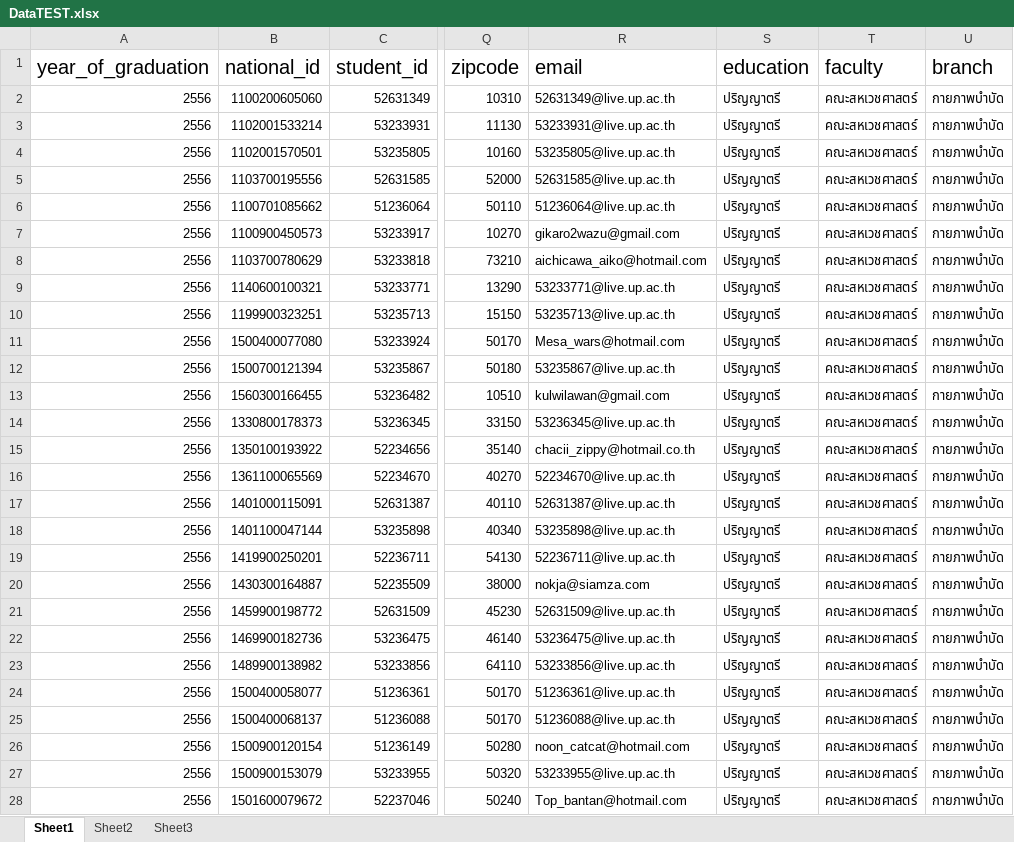
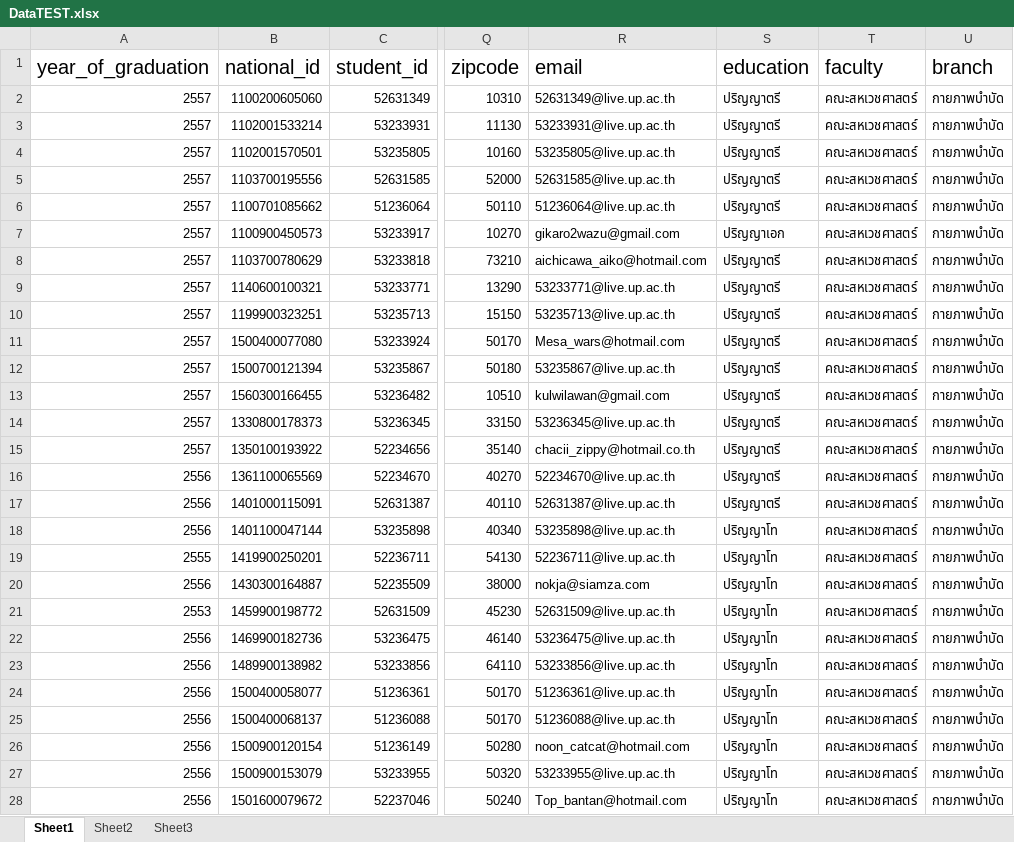
Before and after one commit to pchaow/alumni-spss, an Excel workbook: storage/file_excel/DataTEST.xlsx, sheet Sheet1, drawn as a sheet; only a part is shown, gaps mark what is left out; values as stored, in another font and other column widths than the file's, no borders; the diff covers the shown part only; the diff names each change by its address in the sheet, - before the commit and + after, or states it on an @@ line.

```diff
--- a/storage/file_excel/DataTEST.xlsx (sheet Sheet1)
+++ b/storage/file_excel/DataTEST.xlsx (sheet Sheet1)
-A2:A15 (year_of_graduation): 2556
+A2:A15 (year_of_graduation): 2557
-S7 (education): ปริญญาตรี
+S7 (education): ปริญญาเอก
-S18:S28 (education): ปริญญาตรี
+S18:S28 (education): ปริญญาโท
-A19 (year_of_graduation): 2556
+A19 (year_of_graduation): 2555
-A21 (year_of_graduation): 2556
+A21 (year_of_graduation): 2553
```
Also changed, not shown: 2 edited cells elsewhere in this sheet, 2 other files.
